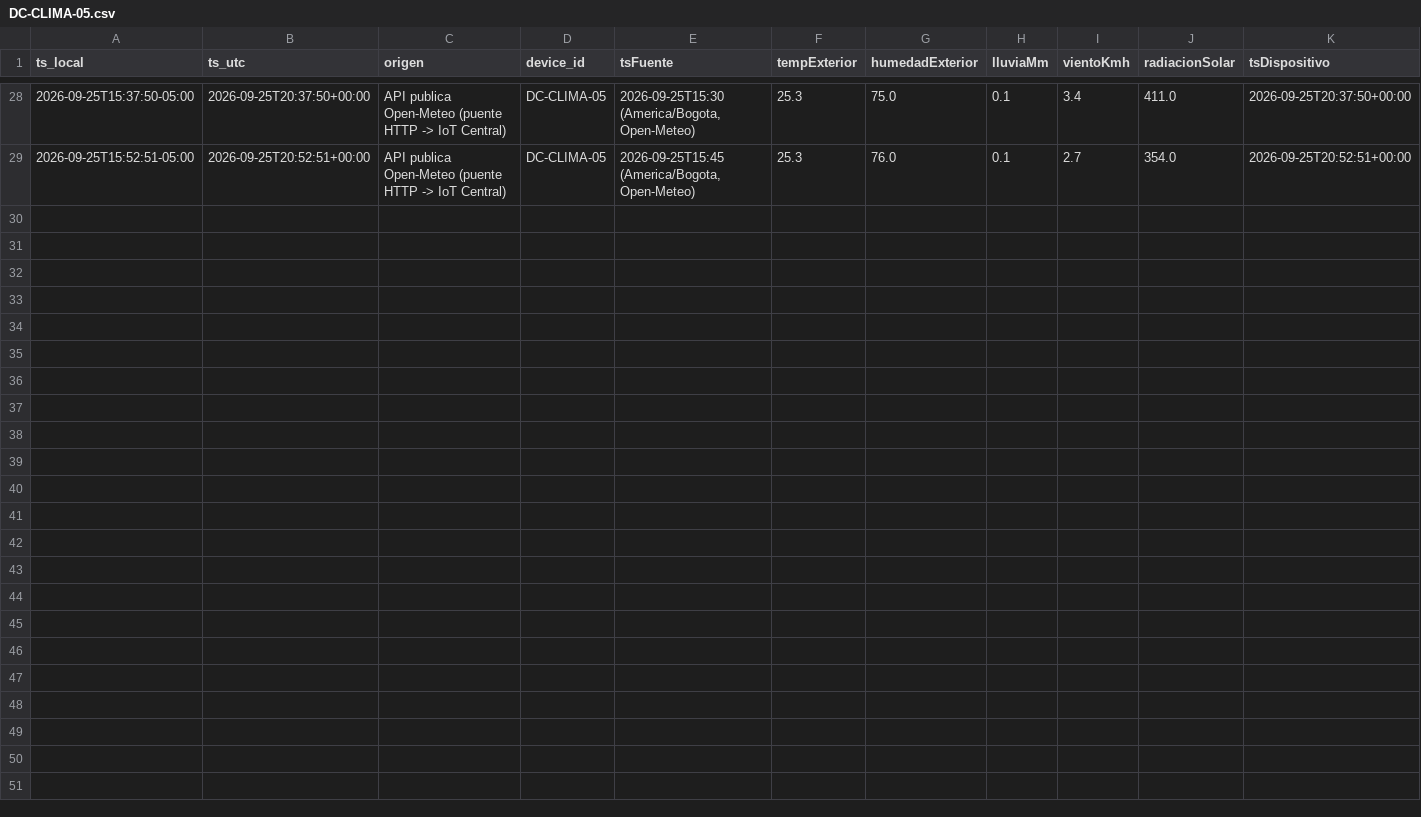
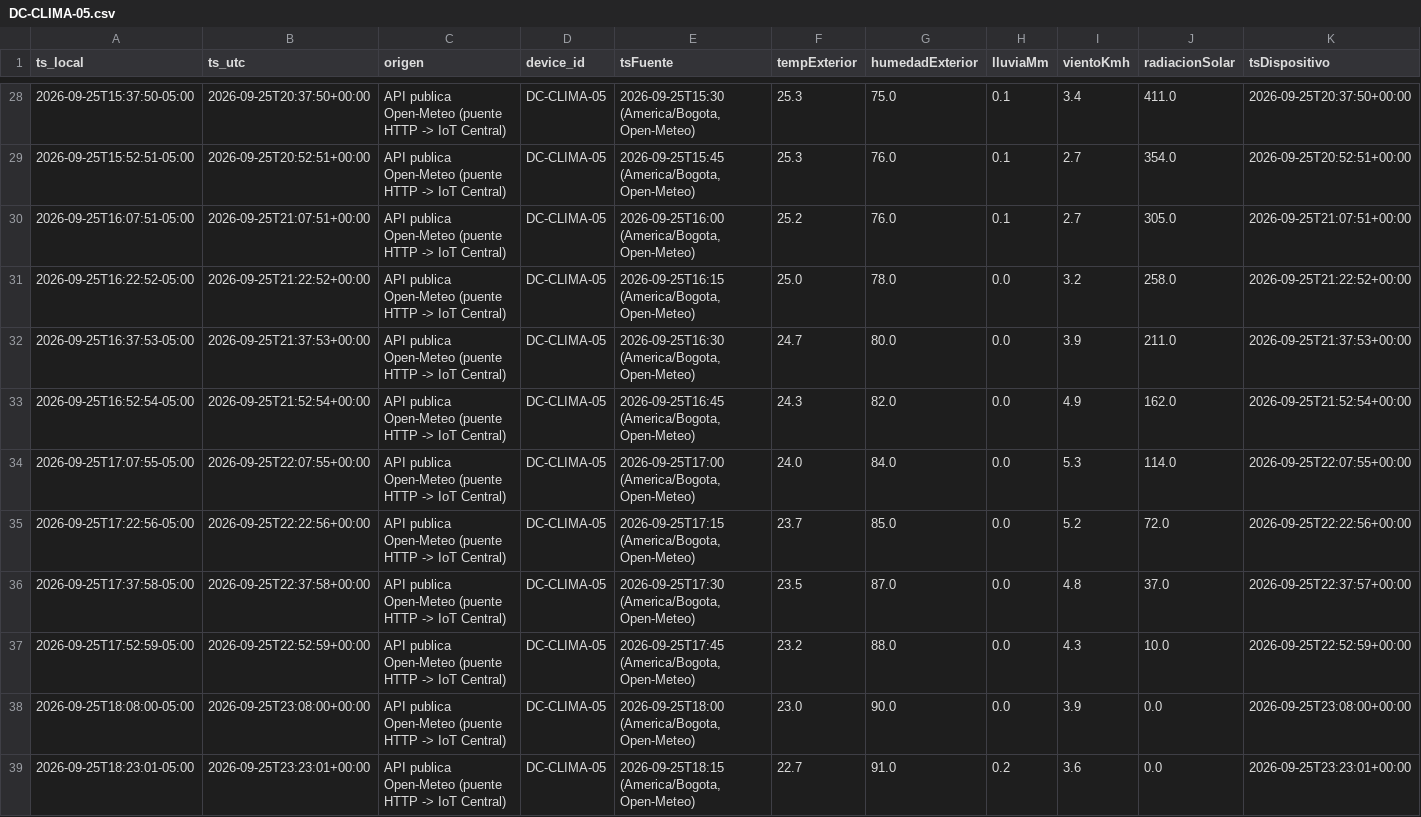
Before and after one commit to MarcozVD/parcial1-iot-central-unab, a CSV file: datos/DC-CLIMA-05.csv, drawn as a sheet; only a part is shown, gaps mark what is left out.

```diff
--- a/datos/DC-CLIMA-05.csv
+++ b/datos/DC-CLIMA-05.csv
@@ -29 +29,11 @@ ts_local,ts_utc,origen,device_id,tsFuente,tempExterior,humedadExterior,lluviaMm,
 2026-09-25T15:52:51-05:00,2026-09-25T20:52:51+00:00,API publica Open-Meteo (puente HTTP -> IoT Central),DC-CLIMA-05,"2026-09-25T15:45 (America/Bogota, Open-Meteo)",25.3,76.0,0.1,2.7,354.0,2026-09-25T20:52:51+00:00
+2026-09-25T16:07:51-05:00,2026-09-25T21:07:51+00:00,API publica Open-Meteo (puente HTTP -> IoT Central),DC-CLIMA-05,"2026-09-25T16:00 (America/Bogota, Open-Meteo)",25.2,76.0,0.1,2.7,305.0,2026-09-25T21:07:51+00:00
+2026-09-25T16:22:52-05:00,2026-09-25T21:22:52+00:00,API publica Open-Meteo (puente HTTP -> IoT Central),DC-CLIMA-05,"2026-09-25T16:15 (America/Bogota, Open-Meteo)",25.0,78.0,0.0,3.2,258.0,2026-09-25T21:22:52+00:00
+2026-09-25T16:37:53-05:00,2026-09-25T21:37:53+00:00,API publica Open-Meteo (puente HTTP -> IoT Central),DC-CLIMA-05,"2026-09-25T16:30 (America/Bogota, Open-Meteo)",24.7,80.0,0.0,3.9,211.0,2026-09-25T21:37:53+00:00
+2026-09-25T16:52:54-05:00,2026-09-25T21:52:54+00:00,API publica Open-Meteo (puente HTTP -> IoT Central),DC-CLIMA-05,"2026-09-25T16:45 (America/Bogota, Open-Meteo)",24.3,82.0,0.0,4.9,162.0,2026-09-25T21:52:54+00:00
+2026-09-25T17:07:55-05:00,2026-09-25T22:07:55+00:00,API publica Open-Meteo (puente HTTP -> IoT Central),DC-CLIMA-05,"2026-09-25T17:00 (America/Bogota, Open-Meteo)",24.0,84.0,0.0,5.3,114.0,2026-09-25T22:07:55+00:00
+2026-09-25T17:22:56-05:00,2026-09-25T22:22:56+00:00,API publica Open-Meteo (puente HTTP -> IoT Central),DC-CLIMA-05,"2026-09-25T17:15 (America/Bogota, Open-Meteo)",23.7,85.0,0.0,5.2,72.0,2026-09-25T22:22:56+00:00
+2026-09-25T17:37:58-05:00,2026-09-25T22:37:58+00:00,API publica Open-Meteo (puente HTTP -> IoT Central),DC-CLIMA-05,"2026-09-25T17:30 (America/Bogota, Open-Meteo)",23.5,87.0,0.0,4.8,37.0,2026-09-25T22:37:57+00:00
+2026-09-25T17:52:59-05:00,2026-09-25T22:52:59+00:00,API publica Open-Meteo (puente HTTP -> IoT Central),DC-CLIMA-05,"2026-09-25T17:45 (America/Bogota, Open-Meteo)",23.2,88.0,0.0,4.3,10.0,2026-09-25T22:52:59+00:00
+2026-09-25T18:08:00-05:00,2026-09-25T23:08:00+00:00,API publica Open-Meteo (puente HTTP -> IoT Central),DC-CLIMA-05,"2026-09-25T18:00 (America/Bogota, Open-Meteo)",23.0,90.0,0.0,3.9,0.0,2026-09-25T23:08:00+00:00
+2026-09-25T18:23:01-05:00,2026-09-25T23:23:01+00:00,API publica Open-Meteo (puente HTTP -> IoT Central),DC-CLIMA-05,"2026-09-25T18:15 (America/Bogota, Open-Meteo)",22.7,91.0,0.2,3.6,0.0,2026-09-25T23:23:01+00:00
```
Also changed, not shown: datos/DC-AIRE-06.csv, 6 other files.
